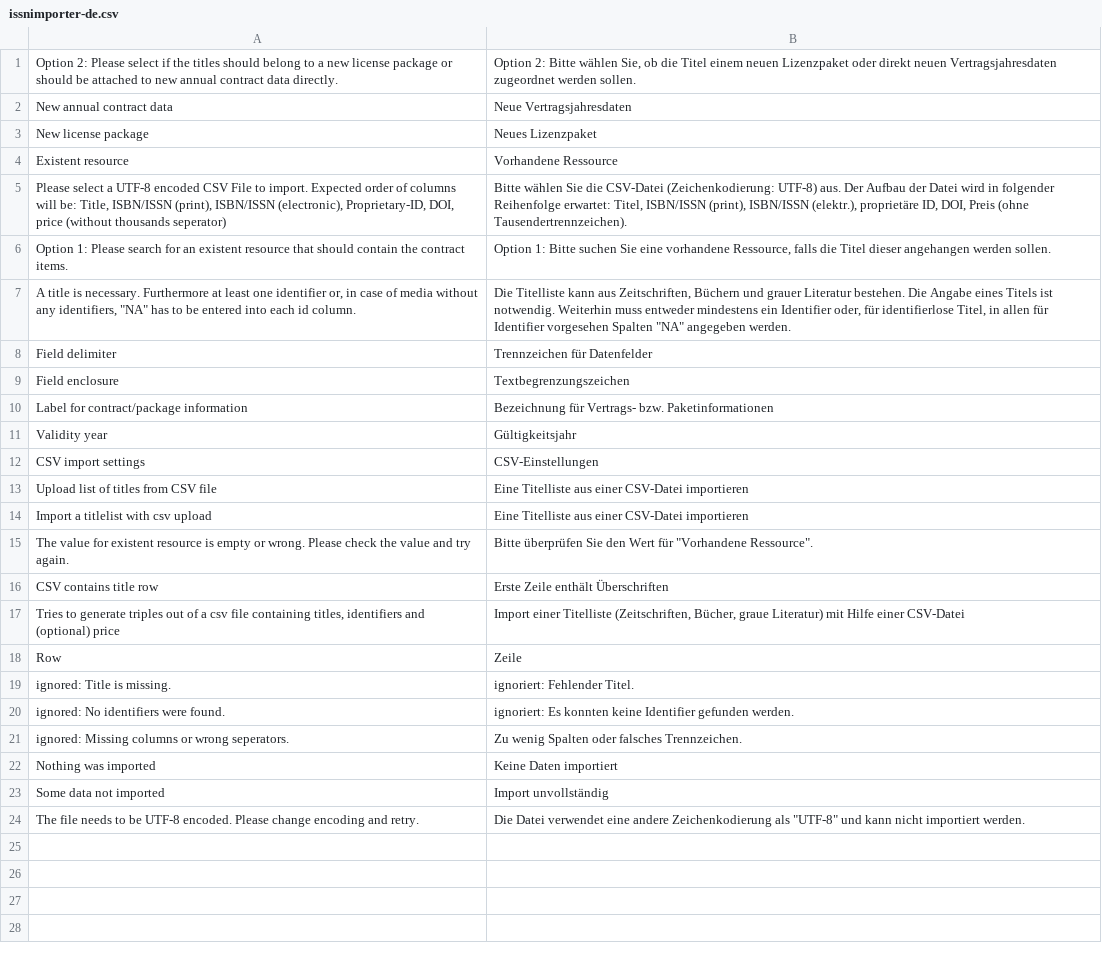
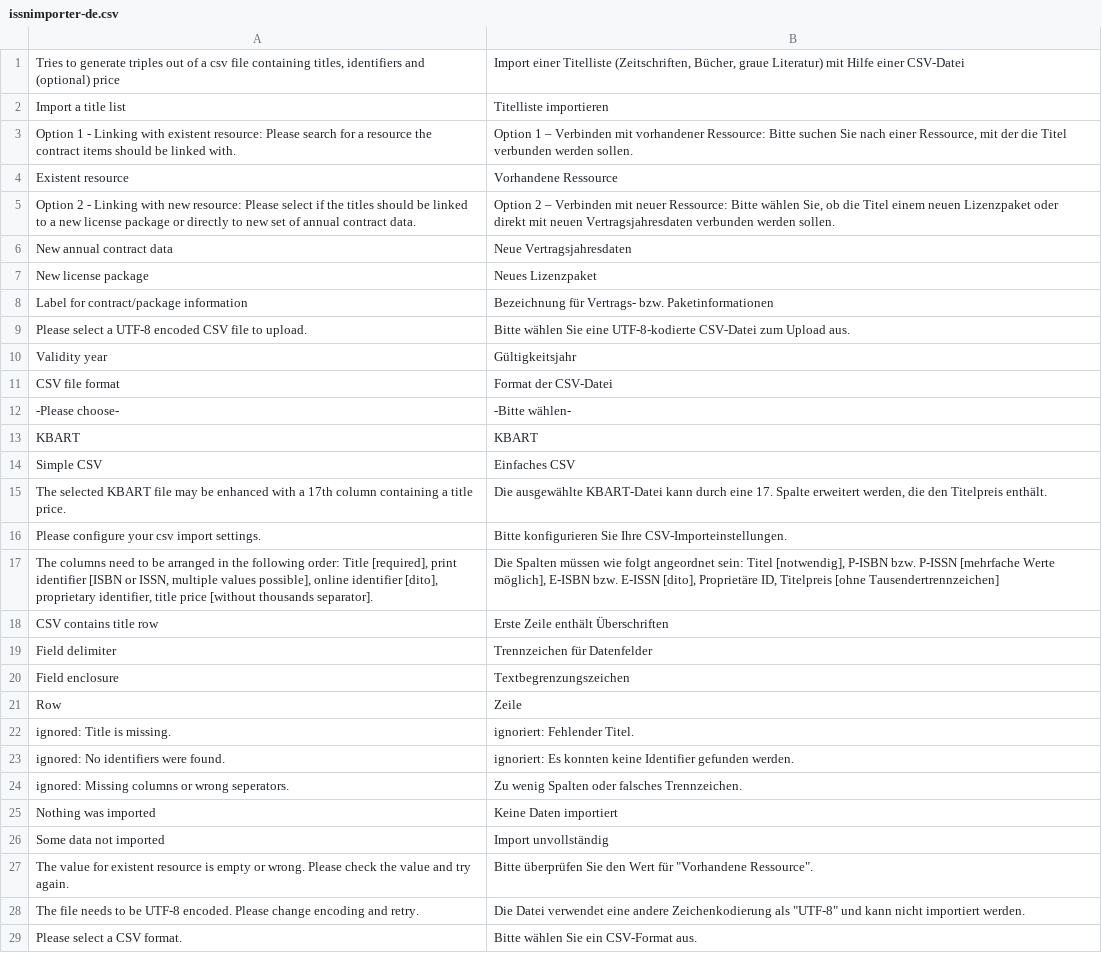
Before and after one commit to amsl-project/issnimporter.ontowiki, a CSV file: languages/issnimporter-de.csv, drawn as a sheet; removed rows and columns are numbered as before the commit, all else as after; the diff names each change by its address in the sheet, - before the commit and + after, or states it on an @@ line.

Commit message:
UPDATE upload of different csv formats
Now a format of the csv file can be chosen.
- At the moment, KBART and a simple csv format (title, p-ID, e-ID, proprietray ID, price) are supported.

No longer supported are:
- import of DOIs
- check for identifiers

```diff
--- a/languages/issnimporter-de.csv
+++ b/languages/issnimporter-de.csv
@@ row 17 moved to row 1: Tries to generate triples out of a csv f… @@
+row 2: Import a title list | Titelliste importieren
+row 3: Option 1 - Linking with existent resource: Please search for a resource the contract items should be linked with. | Option 1 – Verbinden mit vorhandener Ressource: Bitte suchen Sie nach einer Ressource, mit der die Titel verbunden werden sollen.
-A5: Option 2: Please select if the titles should belong to a new license package or should be attached to new annual contract data directly.
+A5: Option 2 - Linking with new resource: Please select if the titles should be linked to a new license package or directly to new set of annual contract data.
-B5: Option 2: Bitte wählen Sie, ob die Titel einem neuen Lizenzpaket oder direkt neuen Vertragsjahresdaten zugeordnet werden sollen.
+B5: Option 2 – Verbinden mit neuer Ressource: Bitte wählen Sie, ob die Titel einem neuen Lizenzpaket oder direkt mit neuen Vertragsjahresdaten verbunden werden sollen.
-row 5: Please select a UTF-8 encoded CSV File to import. Expected order of columns will be: Title, ISBN/ISSN (print), ISBN/ISSN (electronic), Proprietary-ID, DOI, price (without thousands seperator) | Bitte wählen Sie die CSV-Datei (Zeichenkodierung: UTF-8) aus. Der Aufbau der Datei wird in folgender Reihenfolge erwartet: Titel, ISBN/ISSN (print), ISBN/ISSN (elektr.), proprietäre ID, DOI, Preis (ohne Tausendertrennzeichen).
-row 6: Option 1: Please search for an existent resource that should contain the contract items. | Option 1: Bitte suchen Sie eine vorhandene Ressource, falls die Titel dieser angehangen werden sollen.
-row 7: A title is necessary. Furthermore at least one identifier or, in case of media without any identifiers, "NA" has to be entered into each id column. | Die Titelliste kann aus Zeitschriften, Büchern und grauer Literatur bestehen. Die Angabe eines Titels ist notwendig. Weiterhin muss entweder mindestens ein Identifier oder, für identifierlose Titel, in allen für Identifier vorgesehen Spalten "NA" angegeben werden.
@@ row 10 moved to row 8: Label for contract/package information @@
+row 9: Please select a UTF-8 encoded CSV file to upload. | Bitte wählen Sie eine UTF-8-kodierte CSV-Datei zum Upload aus.
@@ row 11 moved to row 10: Validity year @@
+row 11: CSV file format | Format der CSV-Datei
+row 12: -Please choose- | -Bitte wählen-
+row 13: KBART | KBART
+row 14: Simple CSV | Einfaches CSV
+row 15: The selected KBART file may be enhanced with a 17th column containing a title price. | Die ausgewählte KBART-Datei kann durch eine 17. Spalte erweitert werden, die den Titelpreis enthält.
+row 16: Please configure your csv import settings. | Bitte konfigurieren Sie Ihre CSV-Importeinstellungen.
+row 17: The columns need to be arranged in the following order: Title [required], print identifier [ISBN or ISSN, multiple values possible], online identifier [dito], proprietary identifier, title price [without thousands separator]. | Die Spalten müssen wie folgt angeordnet sein: Titel [notwendig], P-ISBN bzw. P-ISSN [mehrfache Werte möglich], E-ISBN bzw. E-ISSN [dito], Proprietäre ID, Titelpreis [ohne Tausendertrennzeichen]
@@ row 16 moved to row 18: CSV contains title row @@
-row 12: CSV import settings | CSV-Einstellungen
-row 13: Upload list of titles from CSV file | Eine Titelliste aus einer CSV-Datei importieren
-row 14: Import a titlelist with csv upload | Eine Titelliste aus einer CSV-Datei importieren
@@ row 15 moved to row 27: The value for existent resource is empty… @@
+row 29: Please select a CSV format. | Bitte wählen Sie ein CSV-Format aus.
```
Also changed, not shown: 4 other files.
